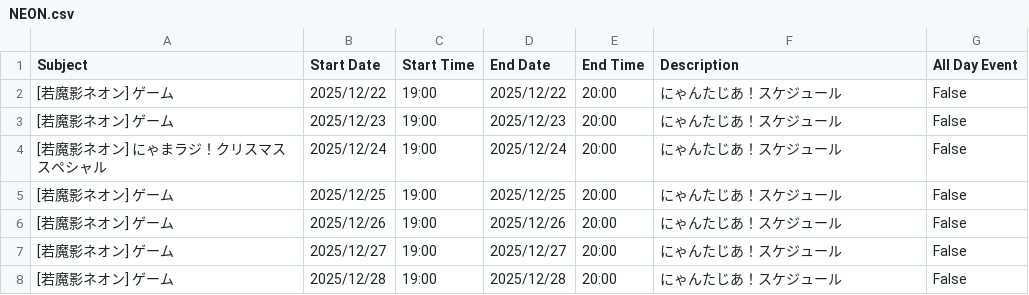
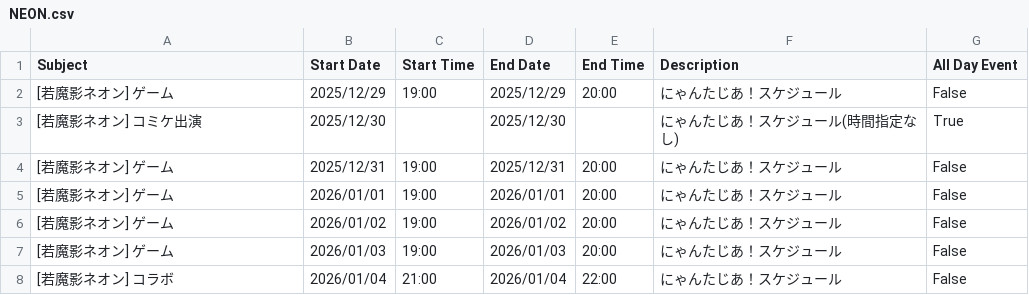
Before and after one commit to tsubomi0443/nyantasia-schedule, a CSV file: NEON.csv, drawn as a sheet.

```diff
--- a/NEON.csv
+++ b/NEON.csv
@@ -1,8 +1,8 @@
 Subject,Start Date,Start Time,End Date,End Time,Description,All Day Event
-[若魔影ネオン] ゲーム,2025/12/22,19:00,2025/12/22,20:00,にゃんたじあ！スケジュール,False
-[若魔影ネオン] ゲーム,2025/12/23,19:00,2025/12/23,20:00,にゃんたじあ！スケジュール,False
-[若魔影ネオン] にゃまラジ！クリスマススペシャル,2025/12/24,19:00,2025/12/24,20:00,にゃんたじあ！スケジュール,False
-[若魔影ネオン] ゲーム,2025/12/25,19:00,2025/12/25,20:00,にゃんたじあ！スケジュール,False
-[若魔影ネオン] ゲーム,2025/12/26,19:00,2025/12/26,20:00,にゃんたじあ！スケジュール,False
-[若魔影ネオン] ゲーム,2025/12/27,19:00,2025/12/27,20:00,にゃんたじあ！スケジュール,False
-[若魔影ネオン] ゲーム,2025/12/28,19:00,2025/12/28,20:00,にゃんたじあ！スケジュール,False
+[若魔影ネオン] ゲーム,2025/12/29,19:00,2025/12/29,20:00,にゃんたじあ！スケジュール,False
+[若魔影ネオン] コミケ出演,2025/12/30,,2025/12/30,,にゃんたじあ！スケジュール(時間指定なし),True
+[若魔影ネオン] ゲーム,2025/12/31,19:00,2025/12/31,20:00,にゃんたじあ！スケジュール,False
+[若魔影ネオン] ゲーム,2026/01/01,19:00,2026/01/01,20:00,にゃんたじあ！スケジュール,False
+[若魔影ネオン] ゲーム,2026/01/02,19:00,2026/01/02,20:00,にゃんたじあ！スケジュール,False
+[若魔影ネオン] ゲーム,2026/01/03,19:00,2026/01/03,20:00,にゃんたじあ！スケジュール,False
+[若魔影ネオン] コラボ,2026/01/04,21:00,2026/01/04,22:00,にゃんたじあ！スケジュール,False
```
Also changed, not shown: ALL_MENMBER.csv, FWRI.csv, 7 other files.
